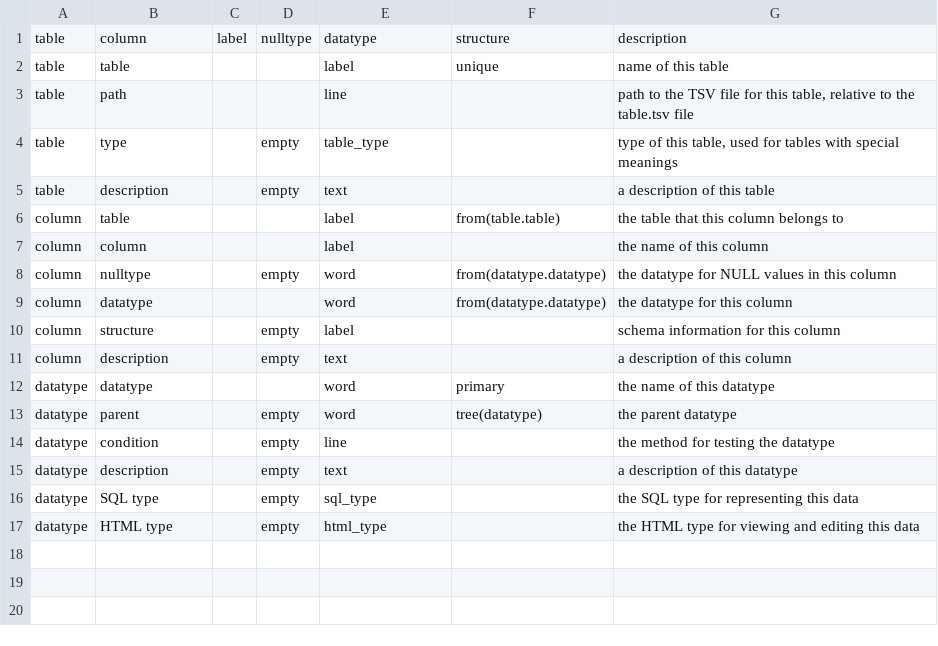
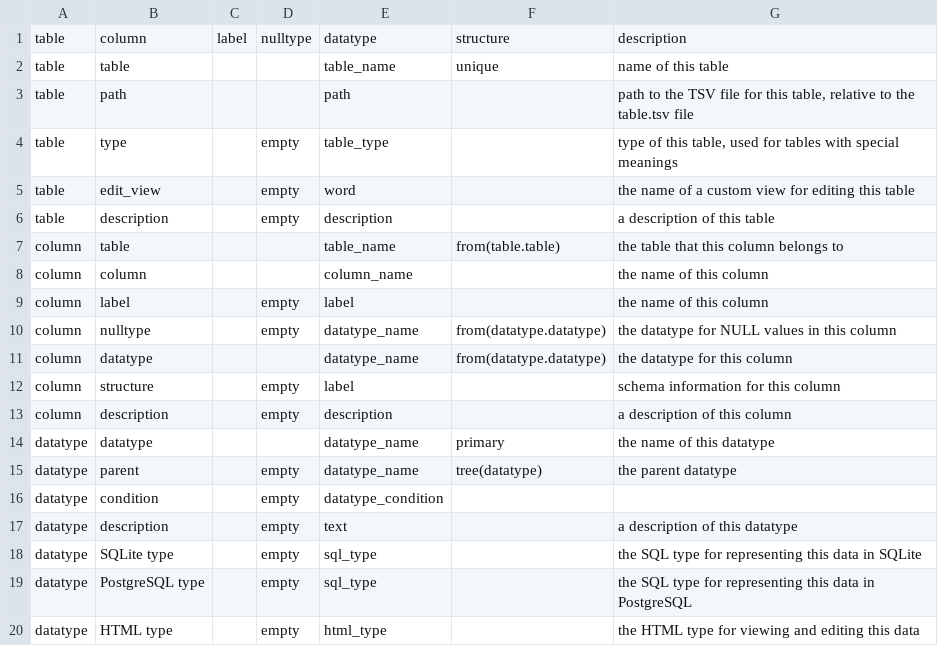
Before and after one commit to anitacaron/cato, a TSV file: src/ontology/src/schema/column.tsv, drawn as a sheet.

Commit message:
update column table

```diff
--- a/src/ontology/src/schema/column.tsv
+++ b/src/ontology/src/schema/column.tsv
@@ -1,17 +1,20 @@
 table	column	label	nulltype	datatype	structure	description
-table	table			label	unique	name of this table
-table	path			line		path to the TSV file for this table, relative to the table.tsv file
+table	table			table_name	unique	name of this table
+table	path			path		path to the TSV file for this table, relative to the table.tsv file
 table	type		empty	table_type		type of this table, used for tables with special meanings
-table	description		empty	text		a description of this table
-column	table			label	from(table.table)	the table that this column belongs to
-column	column			label		the name of this column
-column	nulltype		empty	word	from(datatype.datatype)	the datatype for NULL values in this column
-column	datatype			word	from(datatype.datatype)	the datatype for this column
+table	edit_view		empty	word		the name of a custom view for editing this table
+table	description		empty	description		a description of this table
+column	table			table_name	from(table.table)	the table that this column belongs to
+column	column			column_name		the name of this column
+column	label		empty	label		the name of this column
+column	nulltype		empty	datatype_name	from(datatype.datatype)	the datatype for NULL values in this column
+column	datatype			datatype_name	from(datatype.datatype)	the datatype for this column
 column	structure		empty	label		schema information for this column
-column	description		empty	text		a description of this column
-datatype	datatype			word	primary	the name of this datatype
-datatype	parent		empty	word	tree(datatype)	the parent datatype
-datatype	condition		empty	line		the method for testing the datatype
+column	description		empty	description		a description of this column
+datatype	datatype			datatype_name	primary	the name of this datatype
+datatype	parent		empty	datatype_name	tree(datatype)	the parent datatype
+datatype	condition		empty	datatype_condition		
 datatype	description		empty	text		a description of this datatype
-datatype	SQL type		empty	sql_type		the SQL type for representing this data
+datatype	SQLite type		empty	sql_type		the SQL type for representing this data in SQLite
+datatype	PostgreSQL type		empty	sql_type		the SQL type for representing this data in PostgreSQL
 datatype	HTML type		empty	html_type		the HTML type for viewing and editing this data
```
